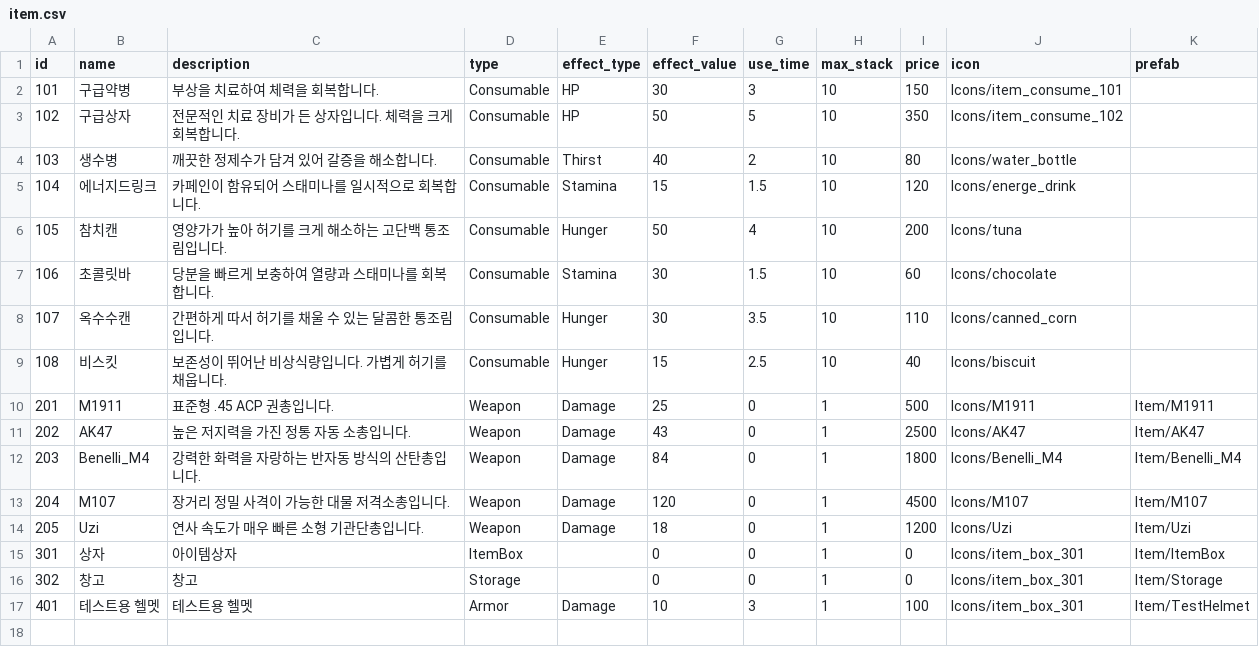
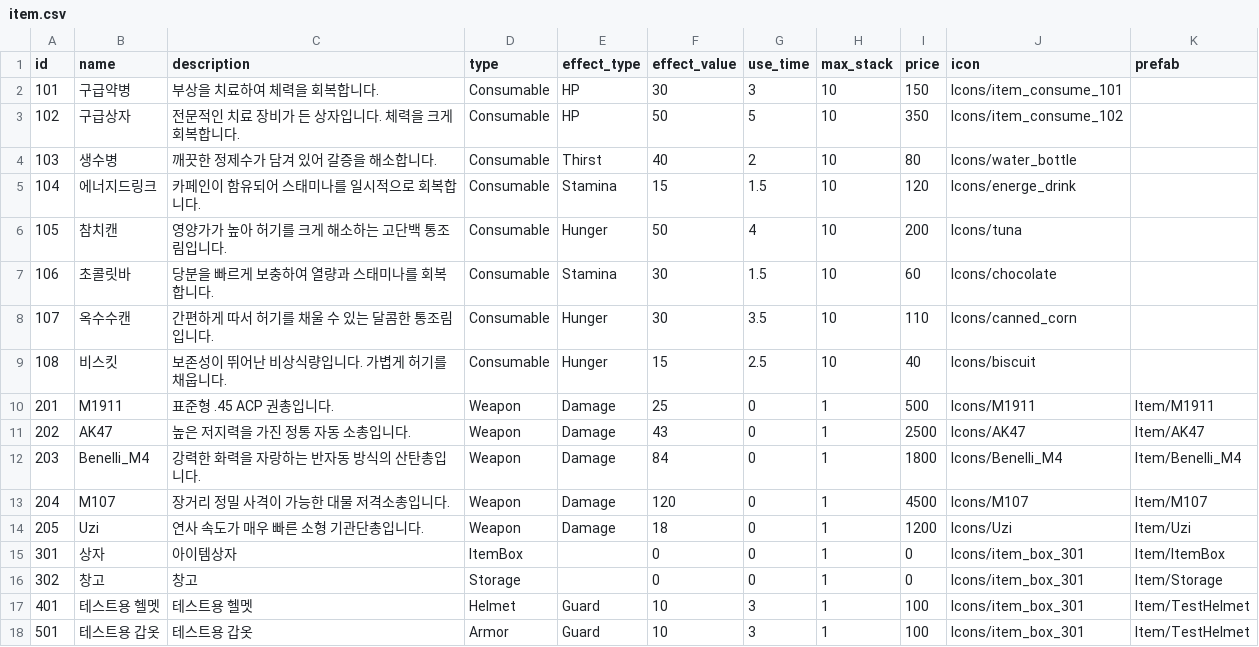
Before and after one commit to ksjgusdh123/PocoPoachers, a CSV file: PocoPoachers/DataTable/item.csv, drawn as a sheet.

```diff
--- a/PocoPoachers/DataTable/item.csv
+++ b/PocoPoachers/DataTable/item.csv
@@ -16,2 +16,3 @@
 302,창고,창고,Storage,,0,0,1,0,Icons/item_box_301,Item/Storage
-401,테스트용 헬멧,테스트용 헬멧,Armor,Damage,10,3,1,100,Icons/item_box_301,Item/TestHelmet
+401,테스트용 헬멧,테스트용 헬멧,Helmet,Guard,10,3,1,100,Icons/item_box_301,Item/TestHelmet
+501,테스트용 갑옷,테스트용 갑옷,Armor,Guard,10,3,1,100,Icons/item_box_301,Item/TestHelmet
```
Also changed, not shown: 5 other files.
